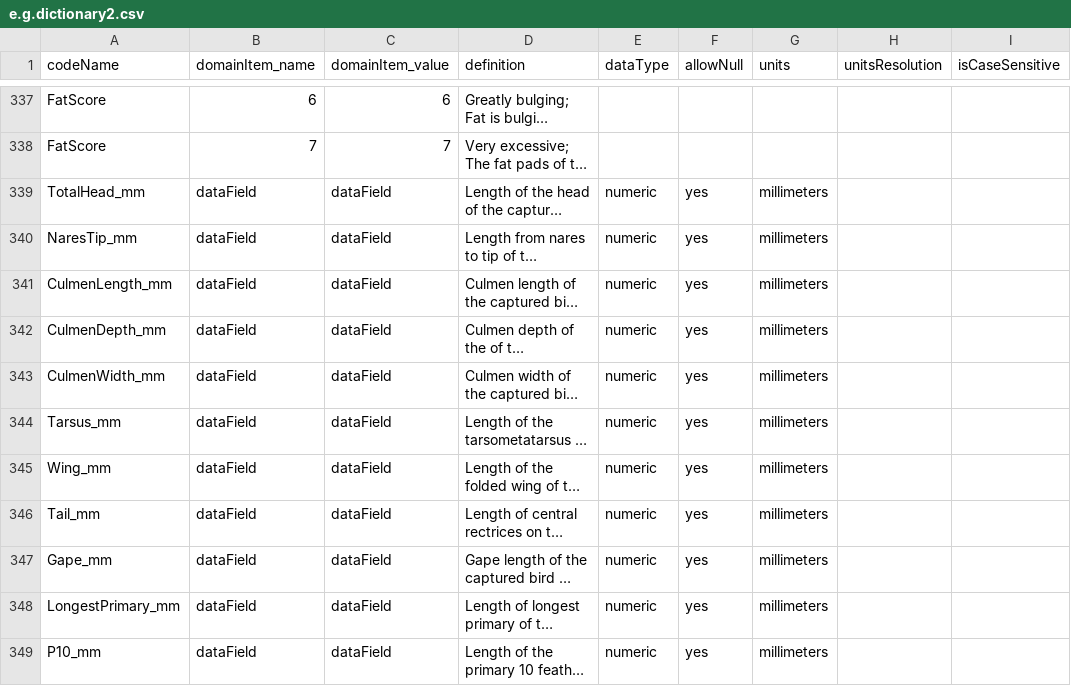
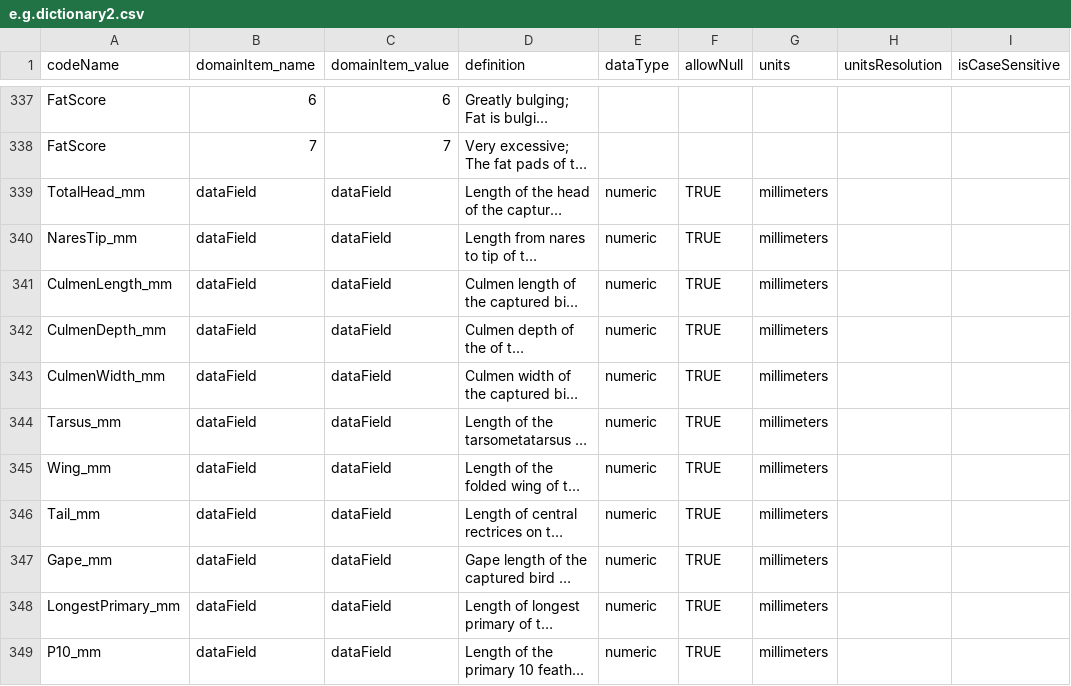
Before and after one commit to hdvincelette/landbird-dp-workflow, a CSV file: downloads/e.g.dictionary2.csv, drawn as a sheet; only a part is shown, gaps mark what is left out; long unchanged cells end in …; the diff covers the shown part only; the diff names each change by its address in the sheet, - before the commit and + after, or states it on an @@ line.

Commit message:
Update e.g.dictionary2.csv

```diff
--- a/downloads/e.g.dictionary2.csv
+++ b/downloads/e.g.dictionary2.csv
-F339:F349 (allowNull): yes
+F339:F349 (allowNull): TRUE
```
Also changed, not shown: 119 edited cells elsewhere in this file.
